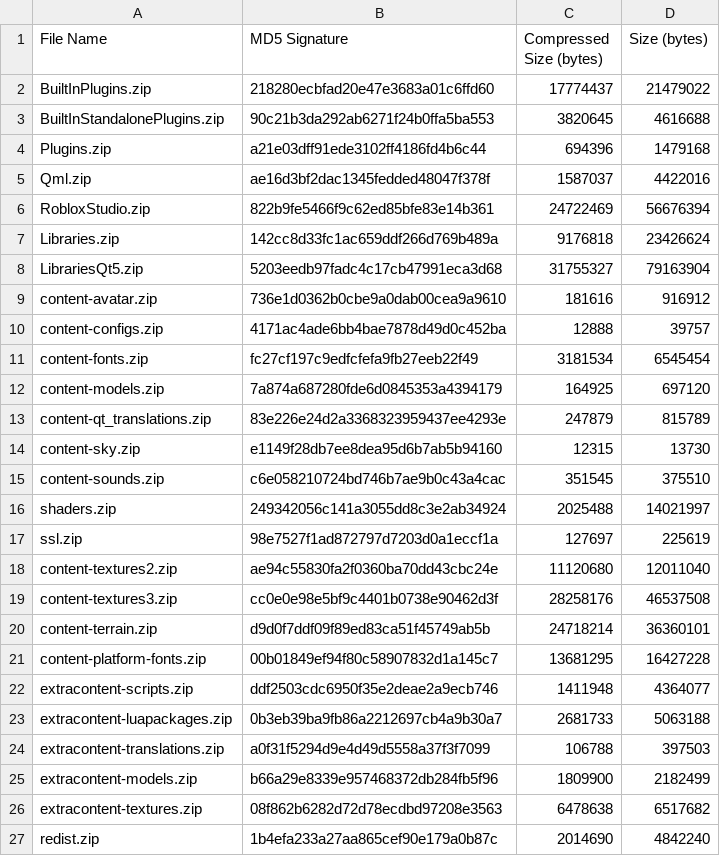
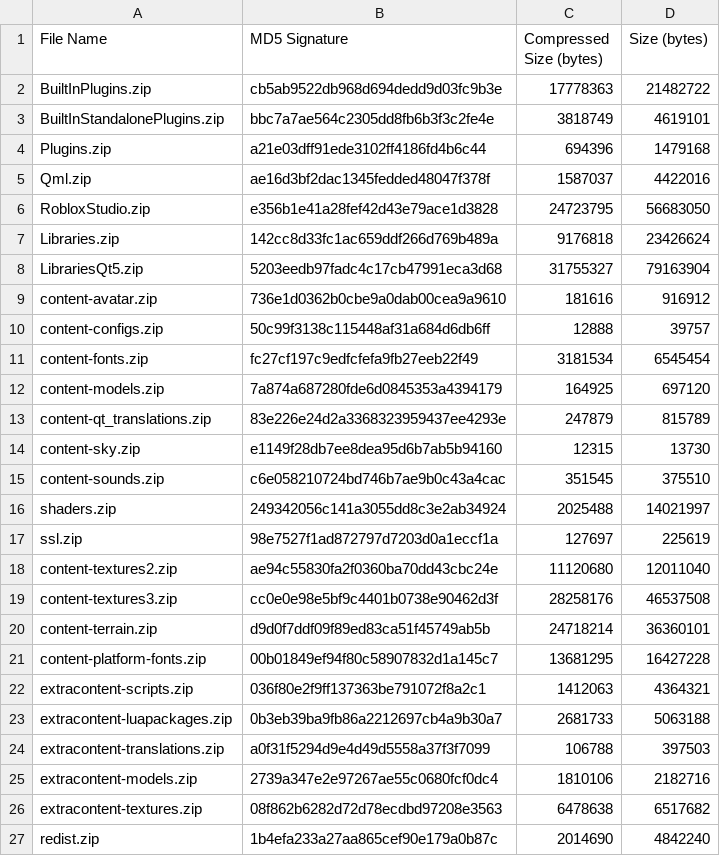
Before and after one commit to Shawnforever/Roblox-Client-Tracker, a CSV file: rbxPkgManifest.csv, drawn as a sheet.

```diff
--- a/rbxPkgManifest.csv
+++ b/rbxPkgManifest.csv
@@ -1,7 +1,7 @@
 File Name,MD5 Signature,Compressed Size (bytes),Size (bytes)
-BuiltInPlugins.zip,218280ecbfad20e47e3683a01c6ffd60,17774437,21479022
-BuiltInStandalonePlugins.zip,90c21b3da292ab6271f24b0ffa5ba553,3820645,4616688
+BuiltInPlugins.zip,cb5ab9522db968d694dedd9d03fc9b3e,17778363,21482722
+BuiltInStandalonePlugins.zip,bbc7a7ae564c2305dd8fb6b3f3c2fe4e,3818749,4619101
 Plugins.zip,a21e03dff91ede3102ff4186fd4b6c44,694396,1479168
 Qml.zip,ae16d3bf2dac1345fedded48047f378f,1587037,4422016
-RobloxStudio.zip,822b9fe5466f9c62ed85bfe83e14b361,24722469,56676394
+RobloxStudio.zip,e356b1e41a28fef42d43e79ace1d3828,24723795,56683050
 Libraries.zip,142cc8d33fc1ac659ddf266d769b489a,9176818,23426624
@@ -9,3 +9,3 @@ LibrariesQt5.zip,5203eedb97fadc4c17cb47991eca3d68,31755327,79163904
 content-avatar.zip,736e1d0362b0cbe9a0dab00cea9a9610,181616,916912
-content-configs.zip,4171ac4ade6bb4bae7878d49d0c452ba,12888,39757
+content-configs.zip,50c99f3138c115448af31a684d6db6ff,12888,39757
 content-fonts.zip,fc27cf197c9edfcfefa9fb27eeb22f49,3181534,6545454
@@ -21,6 +21,6 @@ content-terrain.zip,d9d0f7ddf09f89ed83ca51f45749ab5b,24718214,36360101
 content-platform-fonts.zip,00b01849ef94f80c58907832d1a145c7,13681295,16427228
-extracontent-scripts.zip,ddf2503cdc6950f35e2deae2a9ecb746,1411948,4364077
+extracontent-scripts.zip,036f80e2f9ff137363be791072f8a2c1,1412063,4364321
 extracontent-luapackages.zip,0b3eb39ba9fb86a2212697cb4a9b30a7,2681733,5063188
 extracontent-translations.zip,a0f31f5294d9e4d49d5558a37f3f7099,106788,397503
-extracontent-models.zip,b66a29e8339e957468372db284fb5f96,1809900,2182499
+extracontent-models.zip,2739a347e2e97267ae55c0680fcf0dc4,1810106,2182716
 extracontent-textures.zip,08f862b6282d72d78ecdbd97208e3563,6478638,6517682
```
Also changed, not shown: rbxManifest.csv, 6 other files.
